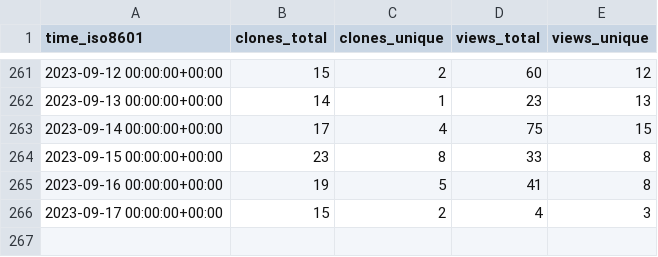
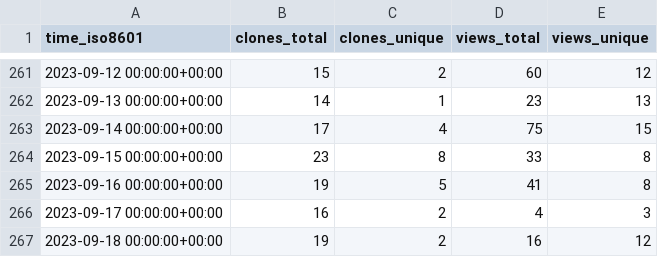
Before and after one commit to dbpunk-labs/state, a CSV file: dbpunk-labs/db3/ghrs-data/views_clones_aggregate.csv, drawn as a sheet; only a part is shown, gaps mark what is left out.

```diff
--- a/dbpunk-labs/db3/ghrs-data/views_clones_aggregate.csv
+++ b/dbpunk-labs/db3/ghrs-data/views_clones_aggregate.csv
@@ -265,2 +265,3 @@ time_iso8601,clones_total,clones_unique,views_total,views_unique
 2023-09-16 00:00:00+00:00,19,5,41,8
-2023-09-17 00:00:00+00:00,15,2,4,3
+2023-09-17 00:00:00+00:00,16,2,4,3
+2023-09-18 00:00:00+00:00,19,2,16,12
```
Also changed, not shown: 1 other file.
